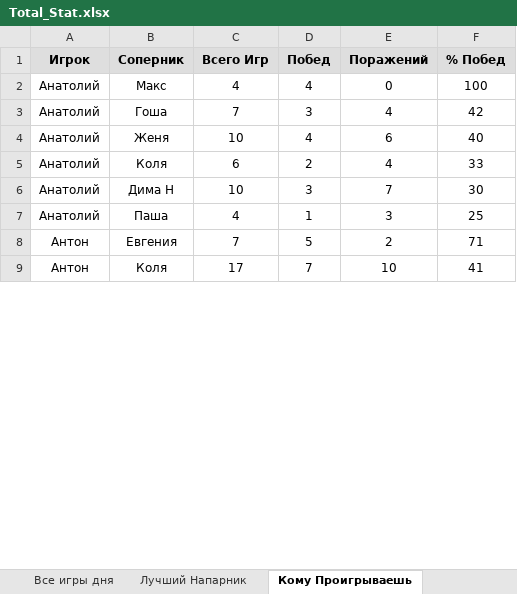
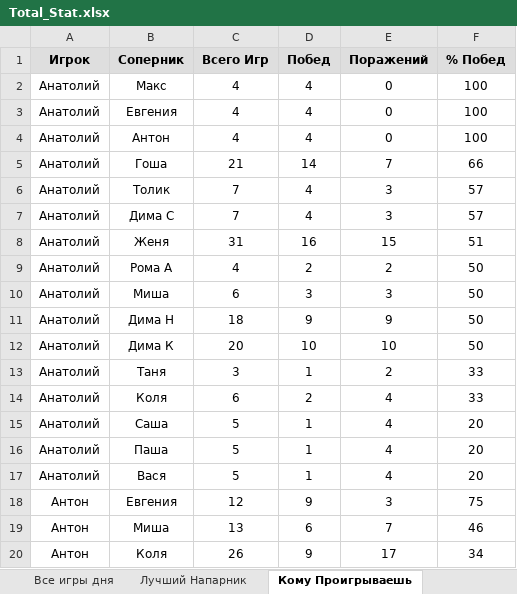
Before and after one commit to NovozhilovDmitriy/Badminton_Game, an Excel workbook: dist/Badminton_score/Total_Stat.xlsx, sheet Кому Проигрываешь, drawn as a sheet; only a part is shown; values as stored, in another font and other column widths than the file's, no borders; removed rows and columns are numbered as before the commit, all else as after; the diff covers the shown part only; the diff names each change by its address in the sheet, - before the commit and + after, or states it on an @@ line.

```diff
--- a/dist/Badminton_score/Total_Stat.xlsx (sheet Кому Проигрываешь)
+++ b/dist/Badminton_score/Total_Stat.xlsx (sheet Кому Проигрываешь)
+row 3: Анатолий | Евгения | 4 | 4 | 0 | 100
+row 4: Анатолий | Антон | 4 | 4 | 0 | 100
+row 5: Анатолий | Гоша | 21 | 14 | 7 | 66
-B6 (Соперник): Гоша
+B6 (Соперник): Толик
-D6 (Побед): 3
+D6 (Побед): 4
-E6 (Поражений): 4
+E6 (Поражений): 3
-F6 (% Побед): 42
+F6 (% Побед): 57
-B7 (Соперник): Женя
+B7 (Соперник): Дима С
-C7 (Всего Игр): 10
+C7 (Всего Игр): 7
-E7 (Поражений): 6
+E7 (Поражений): 3
-F7 (% Побед): 40
+F7 (% Побед): 57
+row 8: Анатолий | Женя | 31 | 16 | 15 | 51
+row 9: Анатолий | Рома А | 4 | 2 | 2 | 50
+row 10: Анатолий | Миша | 6 | 3 | 3 | 50
+row 11: Анатолий | Дима Н | 18 | 9 | 9 | 50
+row 12: Анатолий | Дима К | 20 | 10 | 10 | 50
+row 13: Анатолий | Таня | 3 | 1 | 2 | 33
-row 6: Анатолий | Дима Н | 10 | 3 | 7 | 30
+row 15: Анатолий | Саша | 5 | 1 | 4 | 20
-C16 (Всего Игр): 4
+C16 (Всего Игр): 5
-E16 (Поражений): 3
+E16 (Поражений): 4
-F16 (% Побед): 25
+F16 (% Побед): 20
+row 17: Анатолий | Вася | 5 | 1 | 4 | 20
-C18 (Всего Игр): 7
+C18 (Всего Игр): 12
-D18 (Побед): 5
+D18 (Побед): 9
-E18 (Поражений): 2
+E18 (Поражений): 3
-F18 (% Побед): 71
+F18 (% Побед): 75
+row 19: Антон | Миша | 13 | 6 | 7 | 46
-C20 (Всего Игр): 17
+C20 (Всего Игр): 26
-D20 (Побед): 7
+D20 (Побед): 9
-E20 (Поражений): 10
+E20 (Поражений): 17
-F20 (% Побед): 41
+F20 (% Побед): 34
```
Also changed, not shown: 160 added rows, 69 removed rows and 422 edited cells elsewhere in this sheet, sheet Лучший Напарник, sheet Все игры дня, sheet Общий Рейтинг, sheet График Рейтинга, sheet Чемпионат 2023, sheet Рейтинг Дня, 1 more sheet, charts or pictures, 7 other files.
